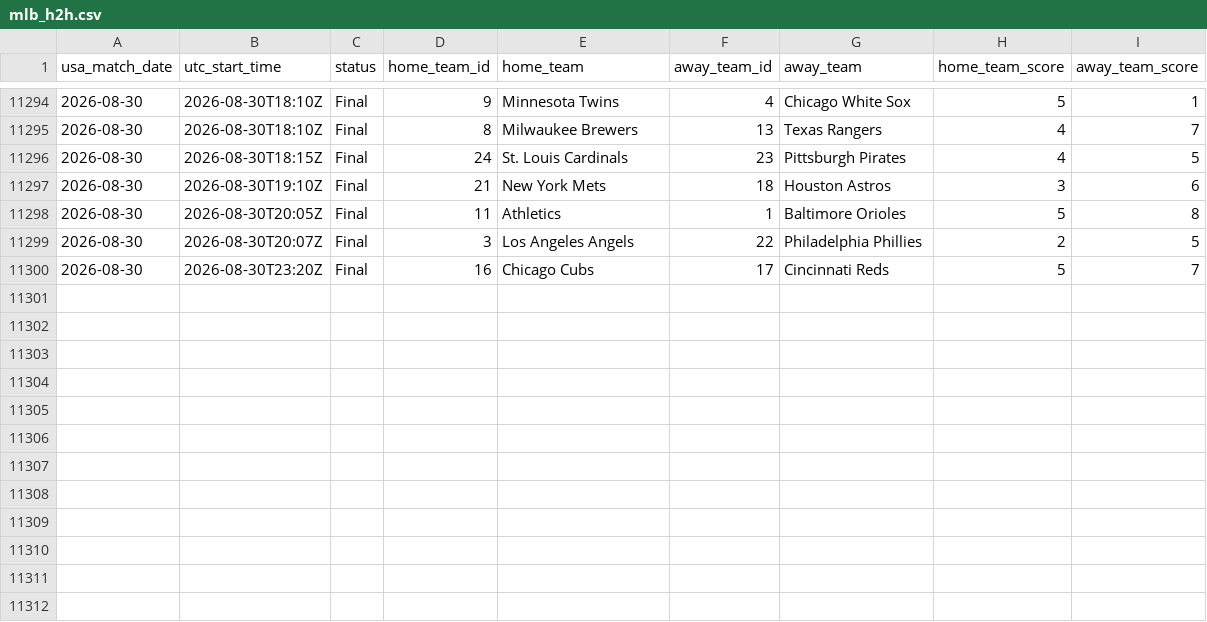
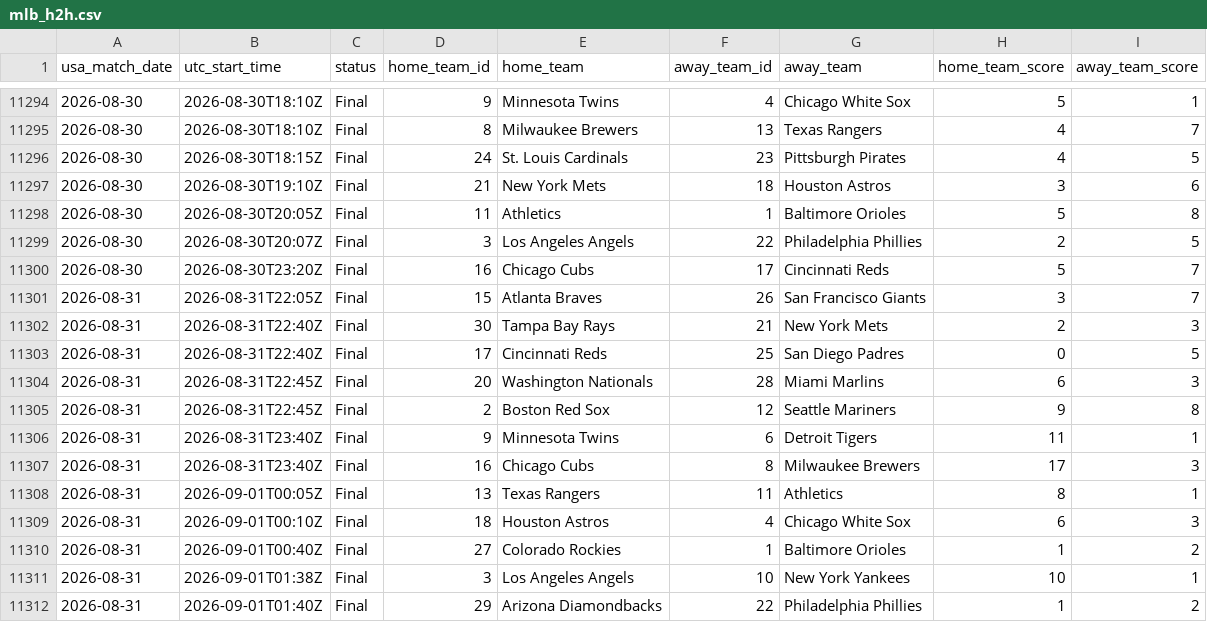
Before and after one commit to danielcappello/splitVault, a CSV file: mlb_h2h.csv, drawn as a sheet; only a part is shown, gaps mark what is left out.

```diff
--- a/mlb_h2h.csv
+++ b/mlb_h2h.csv
@@ -11300 +11300,13 @@ usa_match_date,utc_start_time,status,home_team_id,home_team,away_team_id,away_te
 2026-08-30,2026-08-30T23:20Z,Final,16,Chicago Cubs,17,Cincinnati Reds,5,7
+2026-08-31,2026-08-31T22:05Z,Final,15,Atlanta Braves,26,San Francisco Giants,3,7
+2026-08-31,2026-08-31T22:40Z,Final,30,Tampa Bay Rays,21,New York Mets,2,3
+2026-08-31,2026-08-31T22:40Z,Final,17,Cincinnati Reds,25,San Diego Padres,0,5
+2026-08-31,2026-08-31T22:45Z,Final,20,Washington Nationals,28,Miami Marlins,6,3
+2026-08-31,2026-08-31T22:45Z,Final,2,Boston Red Sox,12,Seattle Mariners,9,8
+2026-08-31,2026-08-31T23:40Z,Final,9,Minnesota Twins,6,Detroit Tigers,11,1
+2026-08-31,2026-08-31T23:40Z,Final,16,Chicago Cubs,8,Milwaukee Brewers,17,3
+2026-08-31,2026-09-01T00:05Z,Final,13,Texas Rangers,11,Athletics,8,1
+2026-08-31,2026-09-01T00:10Z,Final,18,Houston Astros,4,Chicago White Sox,6,3
+2026-08-31,2026-09-01T00:40Z,Final,27,Colorado Rockies,1,Baltimore Orioles,1,2
+2026-08-31,2026-09-01T01:38Z,Final,3,Los Angeles Angels,10,New York Yankees,10,1
+2026-08-31,2026-09-01T01:40Z,Final,29,Arizona Diamondbacks,22,Philadelphia Phillies,1,2
```
Also changed, not shown: mlb_splits.csv.
